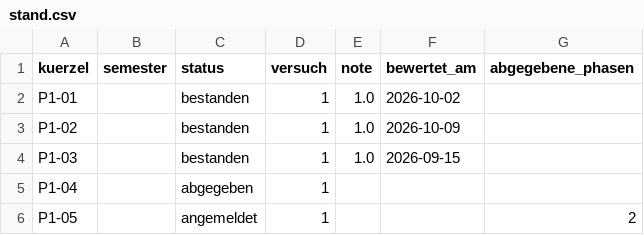
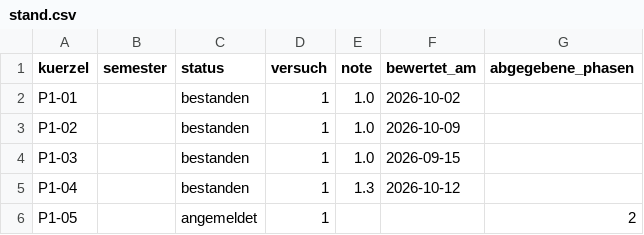
Before and after one commit to alois-uni/DLBDSOOFPP01_D, a CSV file: daten/stand.csv, drawn as a sheet.

Commit message:
Note Wissenschaftliches Arbeiten nachgetragen

```diff
--- a/daten/stand.csv
+++ b/daten/stand.csv
@@ -4,3 +4,3 @@ P1-02;;bestanden;1;1.0;2026-10-09;
 P1-03;;bestanden;1;1.0;2026-09-15;
-P1-04;;abgegeben;1;;;
+P1-04;;bestanden;1;1.3;2026-10-12;
 P1-05;;angemeldet;1;;;2
```
Also changed, not shown: 1 other file.
